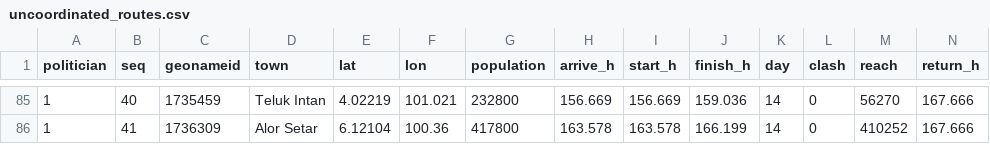
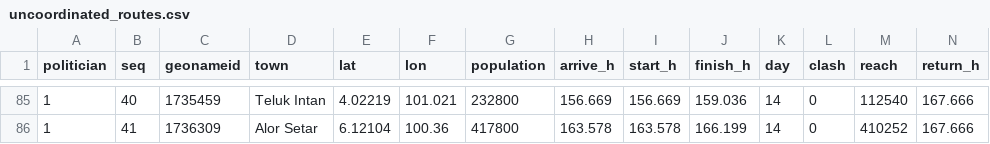
Before and after one commit to OccupiedPorcupine/dsadsadsa, a CSV file: results/default/uncoordinated_routes.csv, drawn as a sheet; only a part is shown, gaps mark what is left out; the diff covers the shown part only.

```diff
--- a/results/default/uncoordinated_routes.csv
+++ b/results/default/uncoordinated_routes.csv
@@ -85,2 +85,2 @@ politician,seq,geonameid,town,lat,lon,population,arrive_h,start_h,finish_h,day,c
-1,40,1735459,"Teluk Intan",4.02219,101.021,232800,156.669,156.669,159.036,14,0,56270,167.666
+1,40,1735459,"Teluk Intan",4.02219,101.021,232800,156.669,156.669,159.036,14,0,112540,167.666
 1,41,1736309,"Alor Setar",6.12104,100.36,417800,163.578,163.578,166.199,14,0,410252,167.666
```
Also changed, not shown: 27 edited cells elsewhere in this file, results/default/ils_routes.csv, results/default/nearest_routes.csv, 8 other files.
